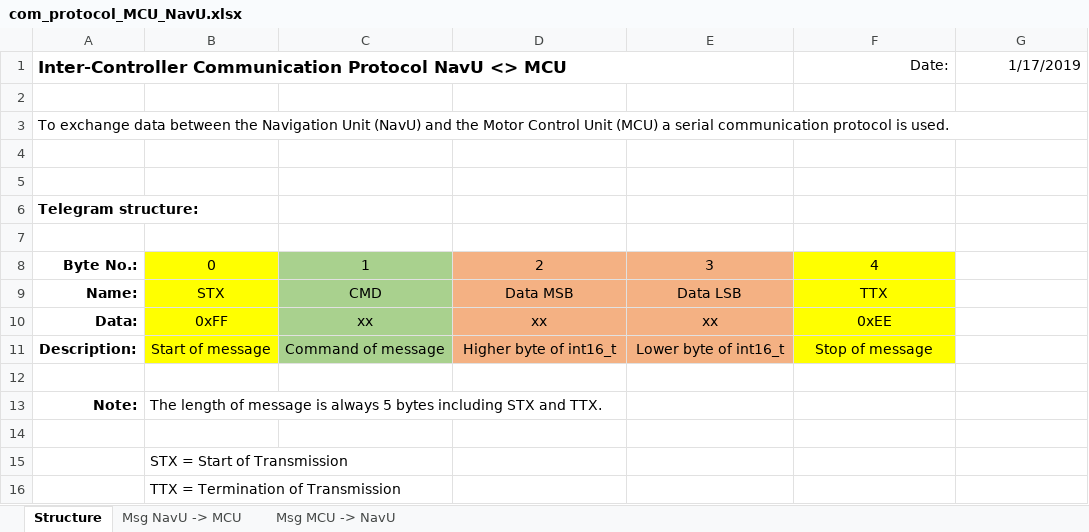
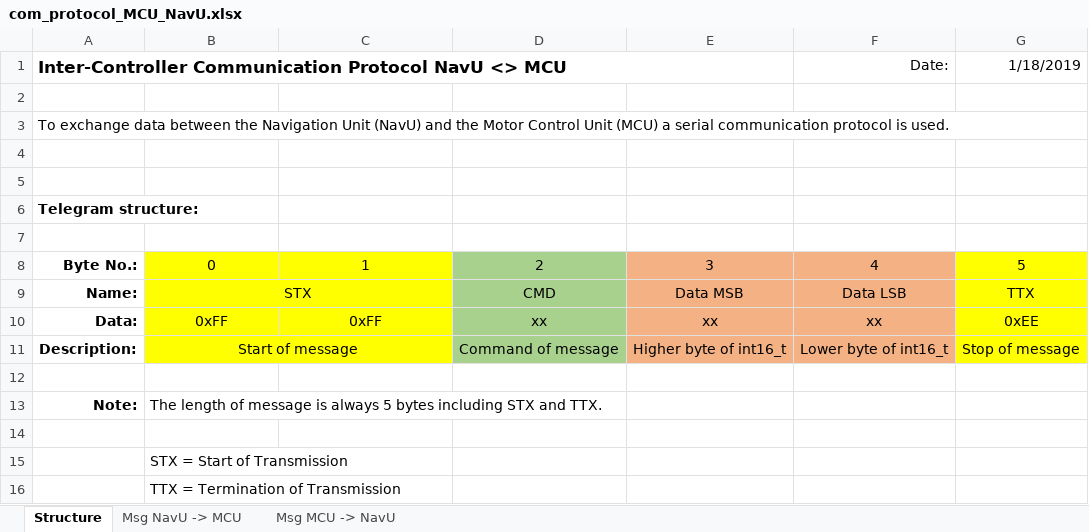
Before and after one commit to ajuantony12/ADAS, an Excel workbook: 05_design/communication_protocol_MCU_NavU/com_protocol_MCU_NavU.xlsx, sheet Structure, drawn as a sheet; values as stored, in another font and other column widths than the file's, no borders; the diff names each change by its address in the sheet, - before the commit and + after, or states it on an @@ line.

```diff
--- a/05_design/communication_protocol_MCU_NavU/com_protocol_MCU_NavU.xlsx (sheet Structure)
+++ b/05_design/communication_protocol_MCU_NavU/com_protocol_MCU_NavU.xlsx (sheet Structure)
-G1: 1/17/2019
+G1: 1/18/2019
-C8:C11 fill: #A9D18E
+C8:C11 fill: #FFFF00
-D8:D11 fill: #F4B183
+D8:D11 fill: #A9D18E
-F8:F11 fill: #FFFF00
+F8:F11 fill: #F4B183
-G8: (empty)
+G8: 5
-G8:G11 fill: none
+G8:G11 fill: #FFFF00
+B9:C9 merged
-C9: CMD
+C9: (empty)
-D9: Data MSB
+D9: CMD
-E9: Data LSB
+E9: Data MSB
-F9: TTX
+F9: Data LSB
-G9: (empty)
+G9: TTX
-C10: xx
+C10: 0xFF
-F10: 0xEE
+F10: xx
-G10: (empty)
+G10: 0xEE
+B11:C11 merged
-C11: Command of message
+C11: (empty)
-D11: Higher byte of int16_t
+D11: Command of message
-E11: Lower byte of int16_t
+E11: Higher byte of int16_t
-F11: Stop of message
+F11: Lower byte of int16_t
-G11: (empty)
+G11: Stop of message
```
Also changed, not shown: sheet Msg NavU -> MCU, 3 other files.
